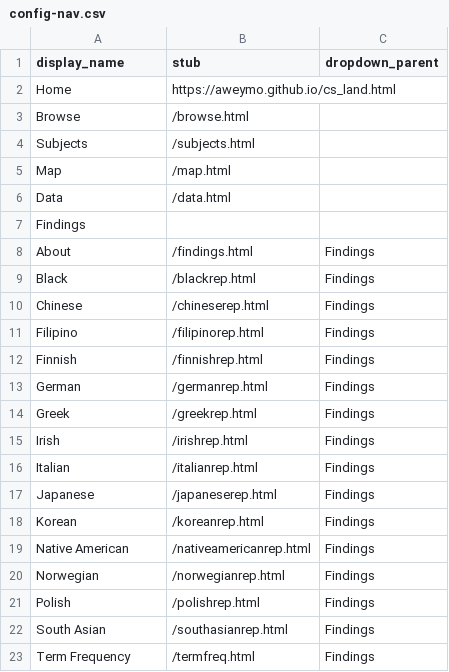
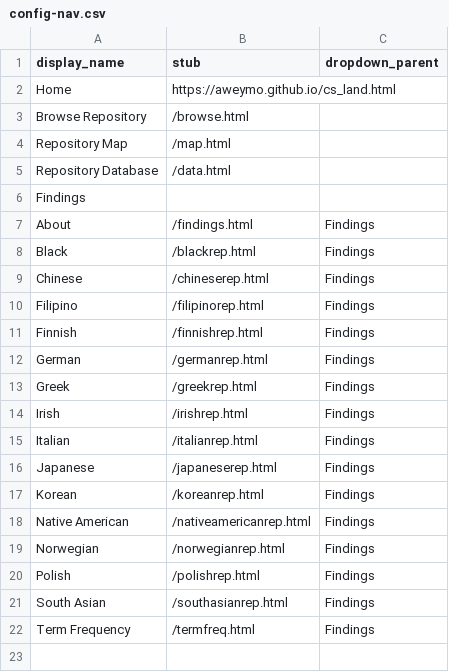
Before and after one commit to aweymo/CS.2, a CSV file: _data/config-nav.csv, drawn as a sheet.

Commit message:
Rename

```diff
--- a/_data/config-nav.csv
+++ b/_data/config-nav.csv
@@ -2,6 +2,5 @@ display_name,stub,dropdown_parent
 Home,https://aweymo.github.io/cs_land.html
-Browse,/browse.html
-Subjects,/subjects.html
-Map,/map.html
-Data,/data.html
+Browse Repository,/browse.html
+Repository Map,/map.html
+Repository Database,/data.html
 Findings,,
```
